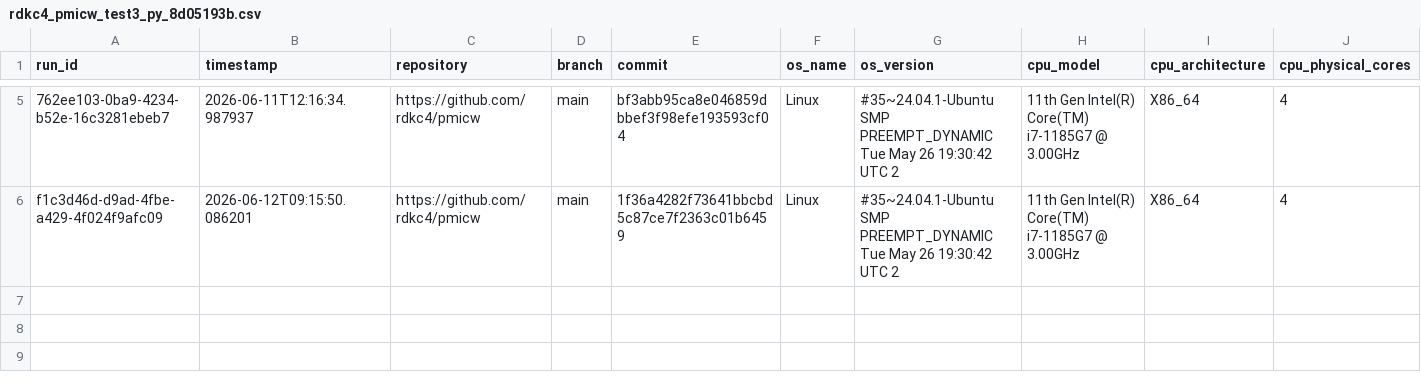
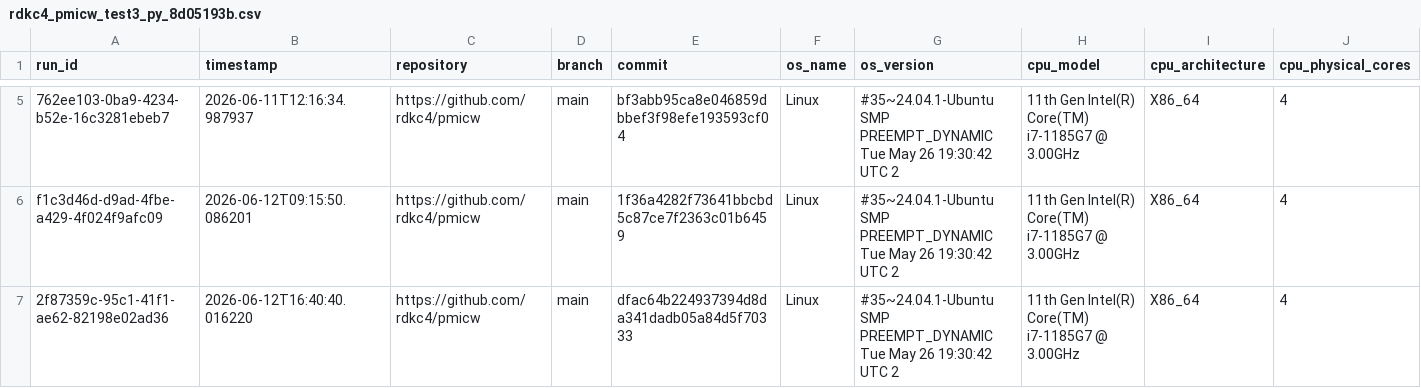
Before and after one commit to rdkc4/pmicw, a CSV file: web/data/rdkc4_pmicw_test3_py_8d05193b.csv, drawn as a sheet; only a part is shown, gaps mark what is left out; rows hold the shown columns only; the diff names each change by its address in the sheet, - before the commit and + after, or states it on an @@ line.

```diff
--- a/web/data/rdkc4_pmicw_test3_py_8d05193b.csv
+++ b/web/data/rdkc4_pmicw_test3_py_8d05193b.csv
+row 7: 2f87359c-95c1-41f1-ae62-82198e02ad36 | 2026-06-12T16:40:40.016220 | https://github.com/rdkc4/pmicw | main | dfac64b224937394d8da341dadb05a84d5f70333 | Linux | #35~24.04.1-Ubuntu SMP PREEMPT_DYNAMIC Tue May 26 19:30:42 UTC 2 | 11th Gen Intel(R) Core(TM) i7-1185G7 @ 3.00GHz | X86_64 | 4
```
